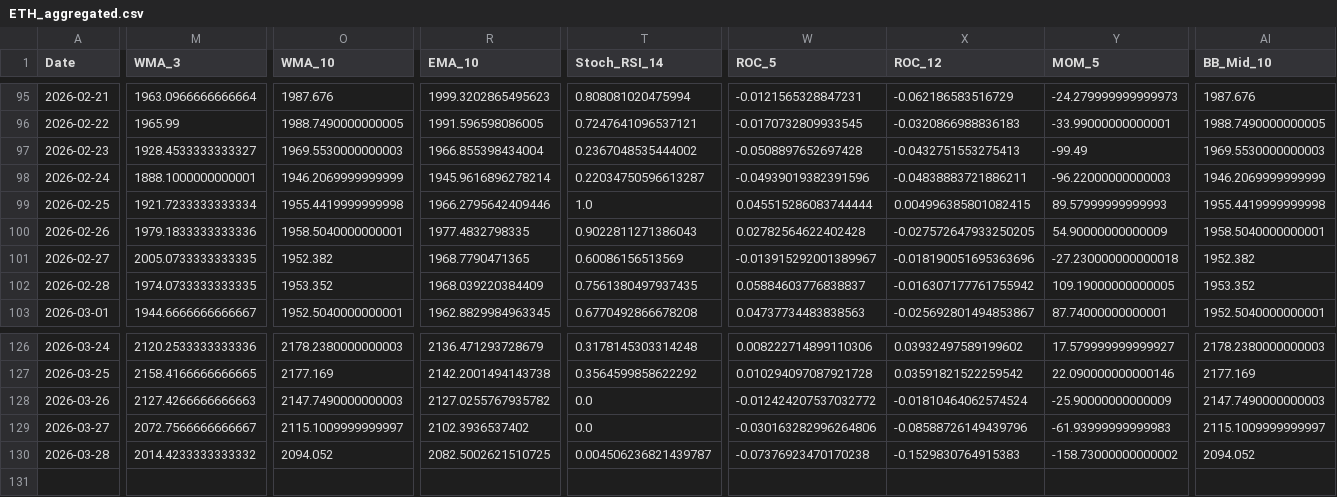
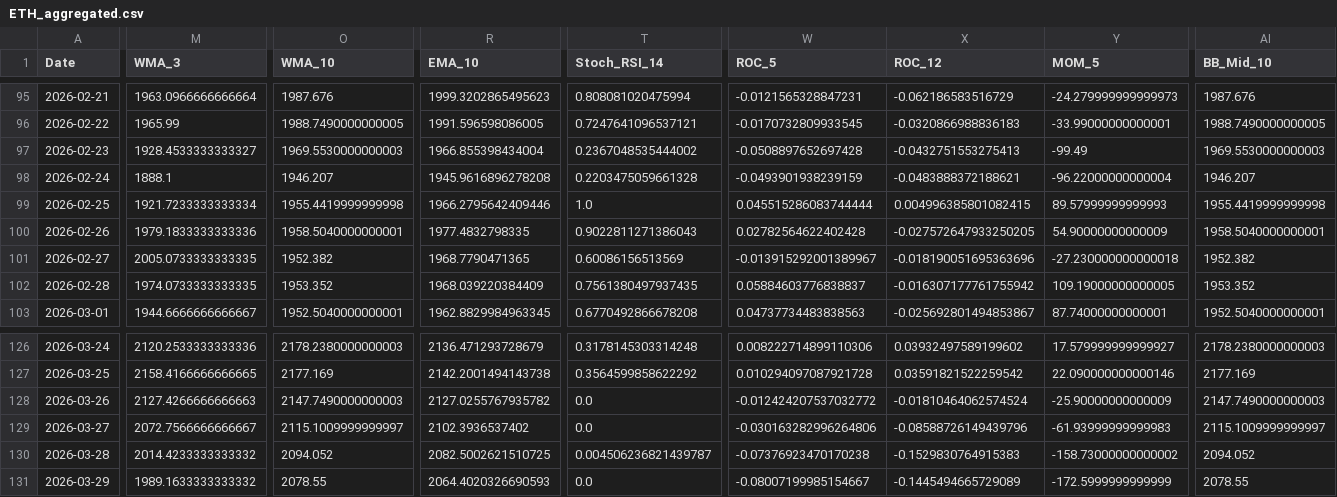
Before and after one commit to JintaoLiuorJoey/coinbase-ohlcv-data, a CSV file: data/ETH_aggregated.csv, drawn as a sheet; only a part is shown, gaps mark what is left out; rows hold the shown columns only; the diff covers the shown part only; the diff names each change by its address in the sheet, - before the commit and + after, or states it on an @@ line.

```diff
--- a/data/ETH_aggregated.csv
+++ b/data/ETH_aggregated.csv
-M98 (WMA_3): 1888.1000000000001
+M98 (WMA_3): 1888.1
-O98 (WMA_10): 1946.2069999999999
+O98 (WMA_10): 1946.207
-R98 (EMA_10): 1945.9616896278214
+R98 (EMA_10): 1945.9616896278208
-T98 (Stoch_RSI_14): 0.22034750596613287
+T98 (Stoch_RSI_14): 0.2203475059661328
-W98 (ROC_5): -0.04939019382391596
+W98 (ROC_5): -0.0493901938239159
-X98 (ROC_12): -0.04838883721886211
+X98 (ROC_12): -0.0483888372188621
-Y98 (MOM_5): -96.22000000000003
+Y98 (MOM_5): -96.22000000000004
-AI98 (BB_Mid_10): 1946.2069999999999
+AI98 (BB_Mid_10): 1946.207
+row 131: 2026-03-29 | 1989.1633333333332 | 2078.55 | 2064.4020326690593 | 0.0 | -0.08007199985154667 | -0.1445494665729089 | -172.5999999999999 | 2078.55
```
Also changed, not shown: 5 edited cells elsewhere in this file, data/BTC_aggregated.csv, data/XRP_aggregated.csv.
